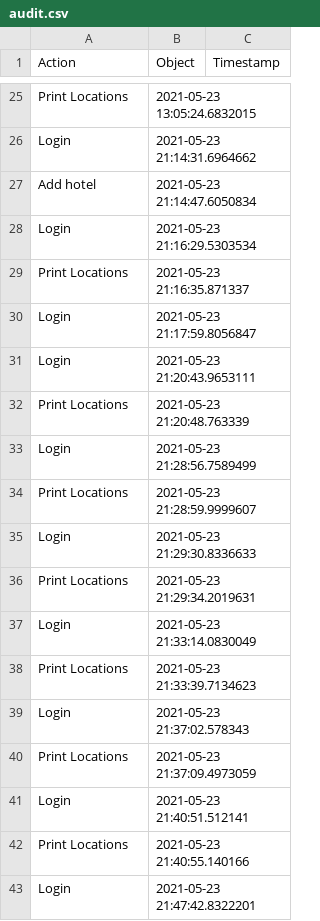
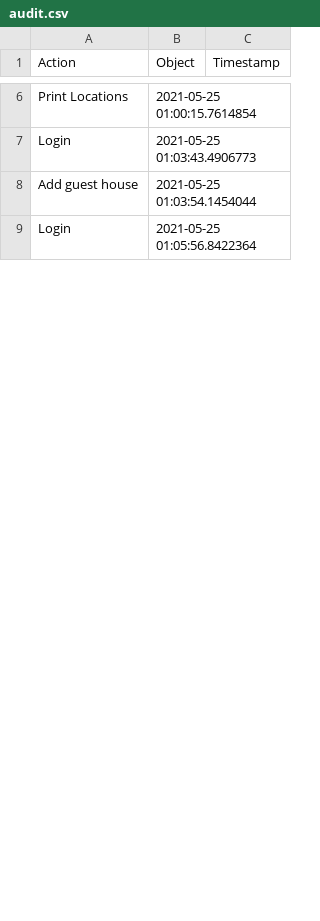
Before and after one commit to StefaniaVijulan/E-ticketing, a CSV file: src/resources/audit.csv, drawn as a sheet; only a part is shown, gaps mark what is left out; removed rows and columns are numbered as before the commit, all else as after; the diff covers the shown part only; the diff names each change by its address in the sheet, - before the commit and + after, or states it on an @@ line.

```diff
--- a/src/resources/audit.csv
+++ b/src/resources/audit.csv
-B6 (Object): 2021-05-23 13:05:24.6832015
+B6 (Object): 2021-05-25 01:00:15.7614854
-row 26: Login | 2021-05-23 21:14:31.6964662
-row 27: Add hotel | 2021-05-23 21:14:47.6050834
-row 28: Login | 2021-05-23 21:16:29.5303534
-row 29: Print Locations | 2021-05-23 21:16:35.871337
-row 30: Login | 2021-05-23 21:17:59.8056847
-row 31: Login | 2021-05-23 21:20:43.9653111
-row 32: Print Locations | 2021-05-23 21:20:48.763339
-row 33: Login | 2021-05-23 21:28:56.7589499
-row 34: Print Locations | 2021-05-23 21:28:59.9999607
-row 35: Login | 2021-05-23 21:29:30.8336633
-row 36: Print Locations | 2021-05-23 21:29:34.2019631
-B7 (Object): 2021-05-23 21:33:14.0830049
+B7 (Object): 2021-05-25 01:03:43.4906773
-row 38: Print Locations | 2021-05-23 21:33:39.7134623
-row 39: Login | 2021-05-23 21:37:02.578343
-row 40: Print Locations | 2021-05-23 21:37:09.4973059
+row 8: Add guest house | 2021-05-25 01:03:54.1454044
-B9 (Object): 2021-05-23 21:40:51.512141
+B9 (Object): 2021-05-25 01:05:56.8422364
-row 42: Print Locations | 2021-05-23 21:40:55.140166
-row 43: Login | 2021-05-23 21:47:42.8322201
```
Also changed, not shown: 4 added rows, 30 removed rows and 3 edited cells elsewhere in this file, 25 other files.
